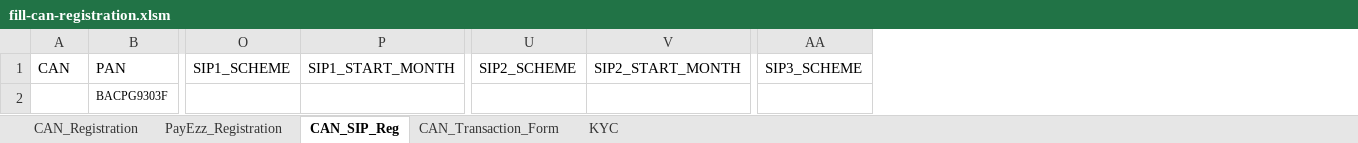
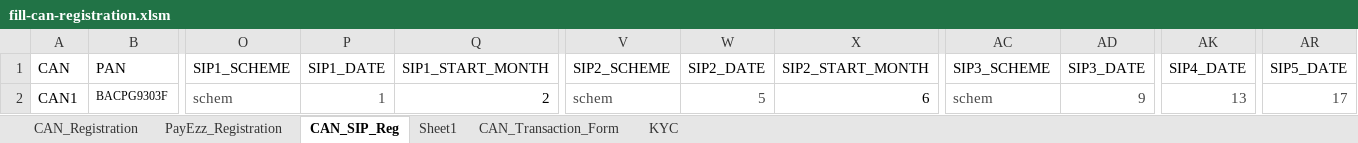
Before and after one commit to bansalrohit90/mfutility-latest, an Excel workbook: fillable-forms/fill-can-registration.xlsm, sheet CAN_SIP_Reg, drawn as a sheet; only a part is shown, gaps mark what is left out; values as stored, in another font and other column widths than the file's, no borders; removed rows and columns are numbered as before the commit, all else as after; rows hold the shown columns only; the diff names each change by its address in the sheet, - before the commit and + after, or states it on an @@ line.

```diff
--- a/fillable-forms/fill-can-registration.xlsm (sheet CAN_SIP_Reg)
+++ b/fillable-forms/fill-can-registration.xlsm (sheet CAN_SIP_Reg)
+sheet tab: Sheet1
+column P (SIP1_DATE), empty
+column W (SIP2_DATE), empty
+column AD (SIP3_DATE), empty
+column AK (SIP4_DATE), empty
+column AR (SIP5_DATE), empty
-row 2:  | BACPG9303F
+row 2: CAN1 | BACPG9303F | schem | 1 | 2 | schem | 5 | 6 | schem | 9 | 13 | 17
```
Also changed, not shown: 7 other files.
